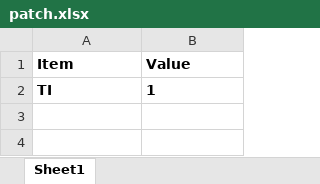
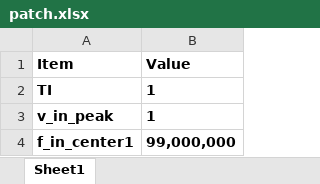
Before and after one commit to lin-k23/SAR_ADC, an Excel workbook: config/sar/patch.xlsx, sheet Sheet1, drawn as a sheet; values as stored, in another font and other column widths than the file's, no borders; the diff names each change by its address in the sheet, - before the commit and + after, or states it on an @@ line.

```diff
--- a/config/sar/patch.xlsx (sheet Sheet1)
+++ b/config/sar/patch.xlsx (sheet Sheet1)
+row 3: v_in_peak | 1
+row 4: f_in_center1 | 99,000,000
```
Also changed, not shown: config/tisar/patch.xlsx, 9 other files.
